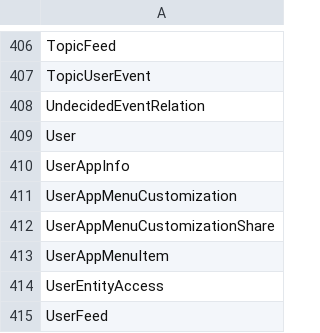
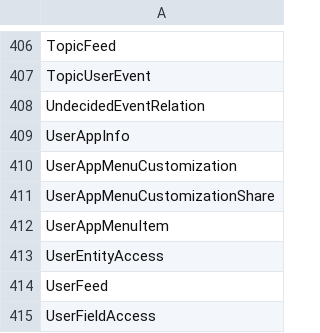
Before and after one commit to codyc-f/Salesforce-export-metadata, a CSV file: Discard.csv, drawn as a sheet; only a part is shown, gaps mark what is left out; the shorter side is filled out with more unchanged rows.

Commit message:
updated discard

```diff
--- a/Discard.csv
+++ b/Discard.csv
@@ -408,3 +408,2 @@ TopicUserEvent
 UndecidedEventRelation
-User
 UserAppInfo
```
